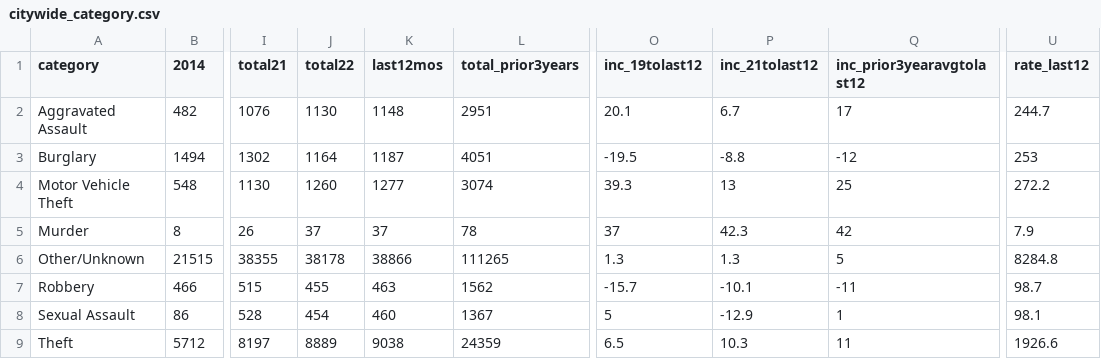
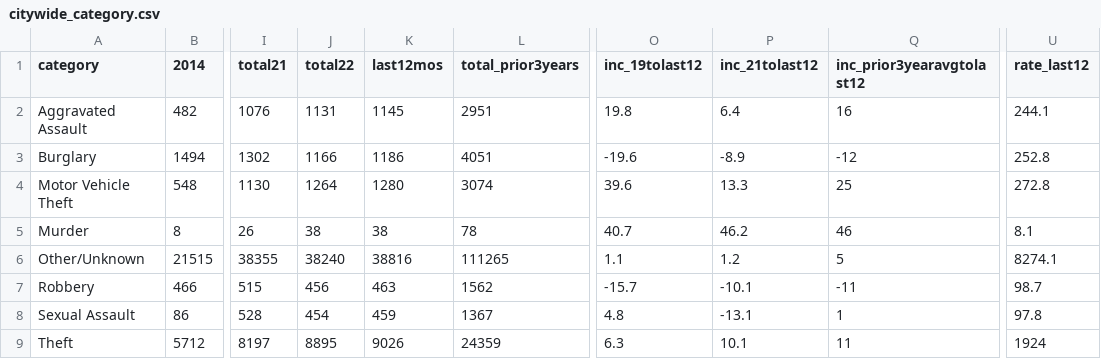
Before and after one commit to abcotvdata/safetytracker_raleigh, a CSV file: data/output/city/citywide_category.csv, drawn as a sheet; only a part is shown, gaps mark what is left out; the diff names each change by its address in the sheet, - before the commit and + after, or states it on an @@ line.

Commit message:
New crime data collected

```diff
--- a/data/output/city/citywide_category.csv
+++ b/data/output/city/citywide_category.csv
-J2 (total22): 1130
+J2 (total22): 1131
-K2 (last12mos): 1148
+K2 (last12mos): 1145
-O2 (inc_19tolast12): 20.1
+O2 (inc_19tolast12): 19.8
-P2 (inc_21tolast12): 6.7
+P2 (inc_21tolast12): 6.4
-Q2 (inc_prior3yearavgtolast12): 17
+Q2 (inc_prior3yearavgtolast12): 16
-U2 (rate_last12): 244.7
+U2 (rate_last12): 244.1
-J3 (total22): 1164
+J3 (total22): 1166
-K3 (last12mos): 1187
+K3 (last12mos): 1186
-O3 (inc_19tolast12): -19.5
+O3 (inc_19tolast12): -19.6
-P3 (inc_21tolast12): -8.8
+P3 (inc_21tolast12): -8.9
-U3 (rate_last12): 253
+U3 (rate_last12): 252.8
-J4 (total22): 1260
+J4 (total22): 1264
-K4 (last12mos): 1277
+K4 (last12mos): 1280
-O4 (inc_19tolast12): 39.3
+O4 (inc_19tolast12): 39.6
-P4 (inc_21tolast12): 13
+P4 (inc_21tolast12): 13.3
-U4 (rate_last12): 272.2
+U4 (rate_last12): 272.8
-J5 (total22): 37
+J5 (total22): 38
-K5 (last12mos): 37
+K5 (last12mos): 38
-O5 (inc_19tolast12): 37
+O5 (inc_19tolast12): 40.7
-P5 (inc_21tolast12): 42.3
+P5 (inc_21tolast12): 46.2
-Q5 (inc_prior3yearavgtolast12): 42
+Q5 (inc_prior3yearavgtolast12): 46
-U5 (rate_last12): 7.9
+U5 (rate_last12): 8.1
-J6 (total22): 38178
+J6 (total22): 38240
-K6 (last12mos): 38866
+K6 (last12mos): 38816
-O6 (inc_19tolast12): 1.3
+O6 (inc_19tolast12): 1.1
-P6 (inc_21tolast12): 1.3
+P6 (inc_21tolast12): 1.2
-U6 (rate_last12): 8284.8
+U6 (rate_last12): 8274.1
-J7 (total22): 455
+J7 (total22): 456
-K8 (last12mos): 460
+K8 (last12mos): 459
-O8 (inc_19tolast12): 5
+O8 (inc_19tolast12): 4.8
-P8 (inc_21tolast12): -12.9
+P8 (inc_21tolast12): -13.1
-U8 (rate_last12): 98.1
+U8 (rate_last12): 97.8
-J9 (total22): 8889
+J9 (total22): 8895
-K9 (last12mos): 9038
+K9 (last12mos): 9026
-O9 (inc_19tolast12): 6.5
+O9 (inc_19tolast12): 6.3
-P9 (inc_21tolast12): 10.3
+P9 (inc_21tolast12): 10.1
-U9 (rate_last12): 1926.6
+U9 (rate_last12): 1924
```
Also changed, not shown: data/output/city/citywide_detailed.csv, data/output/districts/burglaries_district.csv, 51 other files.
